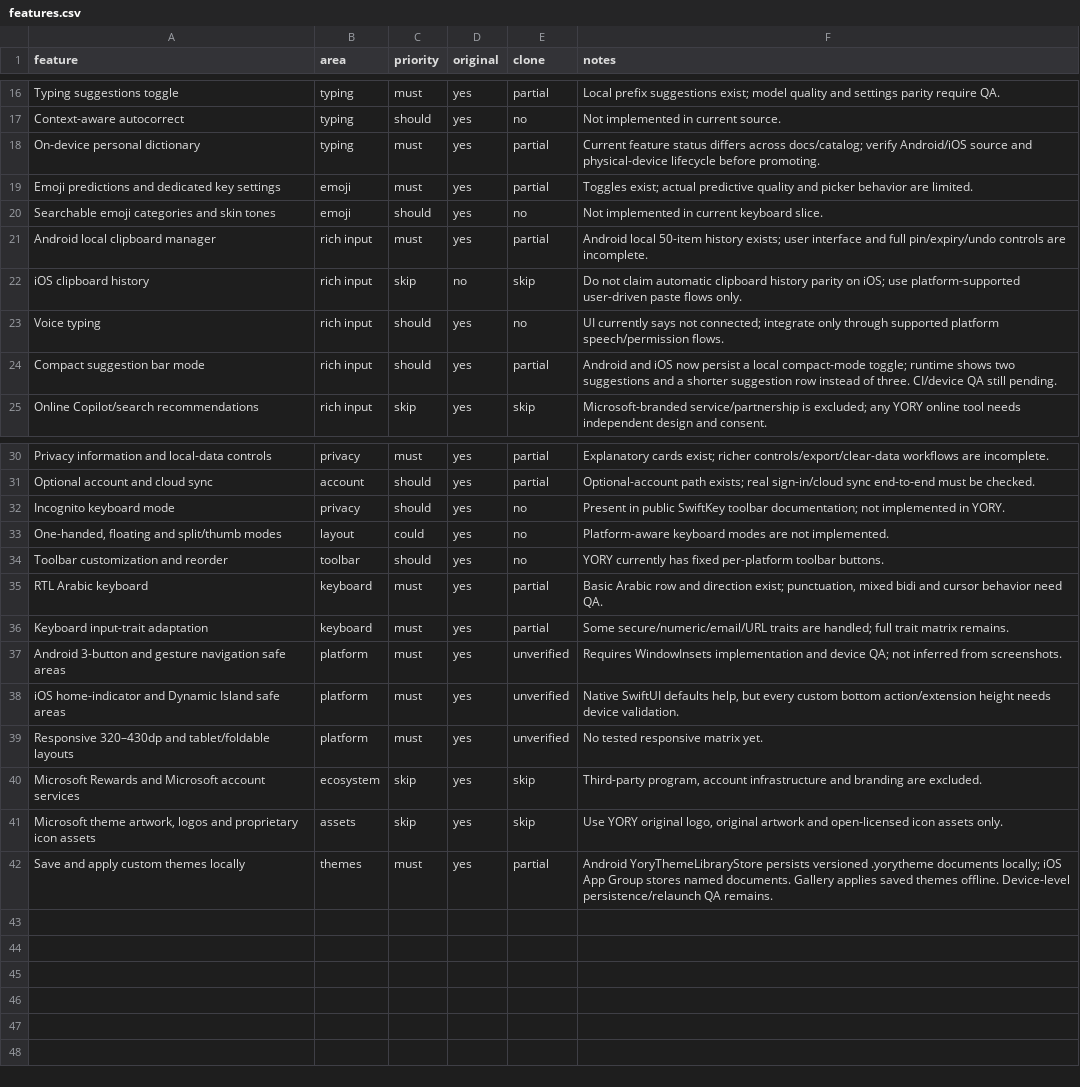
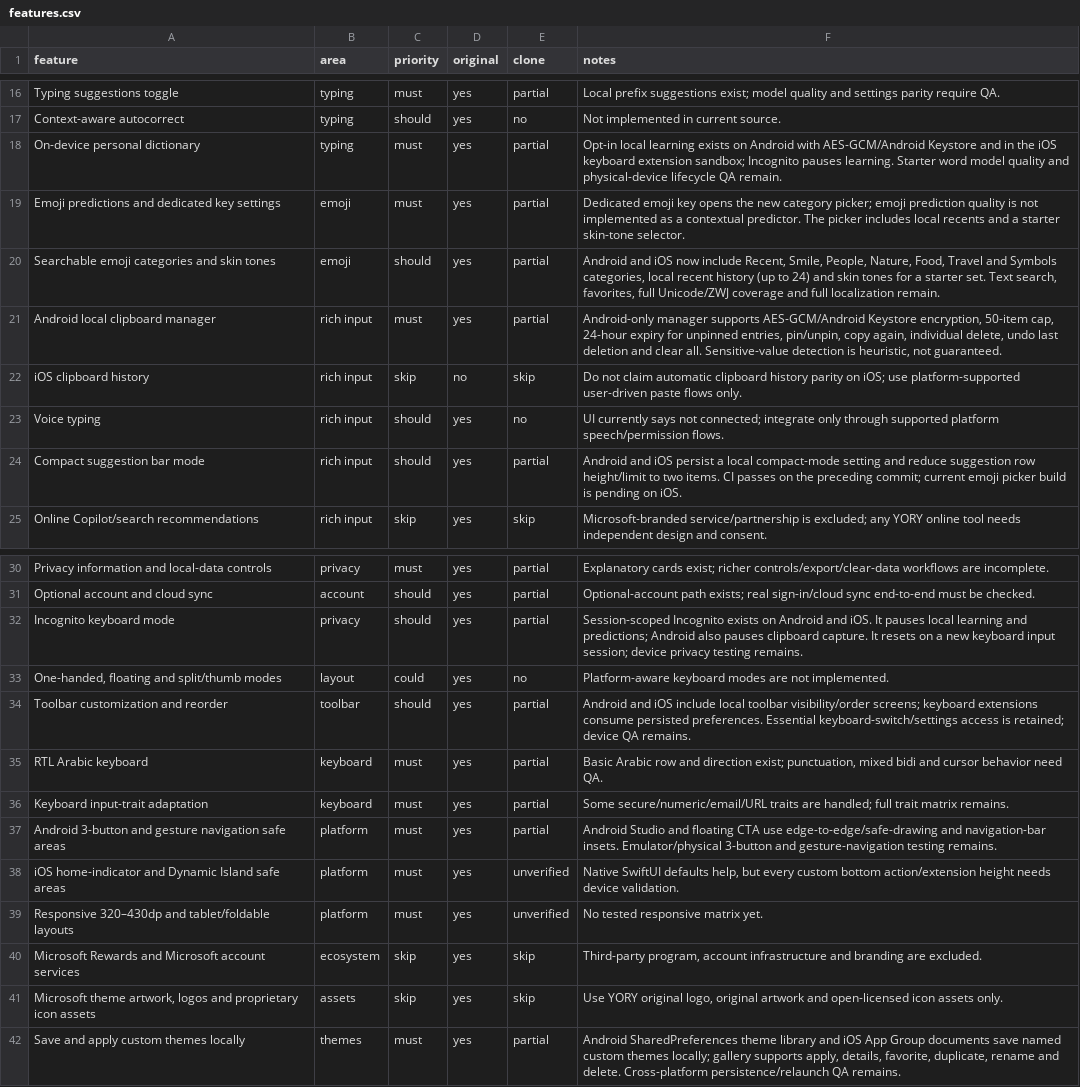
Before and after one commit to our1godjesus-beep/YORY-KEYS-, a CSV file: replica/features.csv, drawn as a sheet; only a part is shown, gaps mark what is left out; the diff covers the shown part only.

Commit message:
Refresh replica feature matrix and emoji implementation backlog

```diff
--- a/replica/features.csv
+++ b/replica/features.csv
@@ -17,9 +17,9 @@ feature,area,priority,original,clone,notes
 "Context-aware autocorrect","typing","should","yes","no","Not implemented in current source."
-"On-device personal dictionary","typing","must","yes","partial","Current feature status differs across docs/catalog; verify Android/iOS source and physical-device lifecycle before promoting."
-"Emoji predictions and dedicated key settings","emoji","must","yes","partial","Toggles exist; actual predictive quality and picker behavior are limited."
-"Searchable emoji categories and skin tones","emoji","should","yes","no","Not implemented in current keyboard slice."
-"Android local clipboard manager","rich input","must","yes","partial","Android local 50-item history exists; user interface and full pin/expiry/undo controls are incomplete."
+"On-device personal dictionary","typing","must","yes","partial","Opt-in local learning exists on Android with AES-GCM/Android Keystore and in the iOS keyboard extension sandbox; Incognito pauses learning. Starter word model quality and physical-device lifecycle QA remain."
+"Emoji predictions and dedicated key settings","emoji","must","yes","partial","Dedicated emoji key opens the new category picker; emoji prediction quality is not implemented as a contextual predictor. The picker includes local recents and a starter skin-tone selector."
+"Searchable emoji categories and skin tones","emoji","should","yes","partial","Android and iOS now include Recent, Smile, People, Nature, Food, Travel and Symbols categories, local recent history (up to 24) and skin tones for a starter set. Text search, favorites, full Unicode/ZWJ coverage and full localization remain."
+"Android local clipboard manager","rich input","must","yes","partial","Android-only manager supports AES-GCM/Android Keystore encryption, 50-item cap, 24-hour expiry for unpinned entries, pin/unpin, copy again, individual delete, undo last deletion and clear all. Sensitive-value detection is heuristic, not guaranteed."
 "iOS clipboard history","rich input","skip","no","skip","Do not claim automatic clipboard history parity on iOS; use platform-supported user-driven paste flows only."
 "Voice typing","rich input","should","yes","no","UI currently says not connected; integrate only through supported platform speech/permission flows."
-"Compact suggestion bar mode","rich input","should","yes","partial","Android and iOS now persist a local compact-mode toggle; runtime shows two suggestions and a shorter suggestion row instead of three. CI/device QA still pending."
+"Compact suggestion bar mode","rich input","should","yes","partial","Android and iOS persist a local compact-mode setting and reduce suggestion row height/limit to two items. CI passes on the preceding commit; current emoji picker build is pending on iOS."
 "Online Copilot/search recommendations","rich input","skip","yes","skip","Microsoft-branded service/partnership is excluded; any YORY online tool needs independent design and consent."
@@ -31,8 +31,8 @@ feature,area,priority,original,clone,notes
 "Optional account and cloud sync","account","should","yes","partial","Optional-account path exists; real sign-in/cloud sync end-to-end must be checked."
-"Incognito keyboard mode","privacy","should","yes","no","Present in public SwiftKey toolbar documentation; not implemented in YORY."
+"Incognito keyboard mode","privacy","should","yes","partial","Session-scoped Incognito exists on Android and iOS. It pauses local learning and predictions; Android also pauses clipboard capture. It resets on a new keyboard input session; device privacy testing remains."
 "One-handed, floating and split/thumb modes","layout","could","yes","no","Platform-aware keyboard modes are not implemented."
-"Toolbar customization and reorder","toolbar","should","yes","no","YORY currently has fixed per-platform toolbar buttons."
+"Toolbar customization and reorder","toolbar","should","yes","partial","Android and iOS include local toolbar visibility/order screens; keyboard extensions consume persisted preferences. Essential keyboard-switch/settings access is retained; device QA remains."
 "RTL Arabic keyboard","keyboard","must","yes","partial","Basic Arabic row and direction exist; punctuation, mixed bidi and cursor behavior need QA."
 "Keyboard input-trait adaptation","keyboard","must","yes","partial","Some secure/numeric/email/URL traits are handled; full trait matrix remains."
-"Android 3-button and gesture navigation safe areas","platform","must","yes","unverified","Requires WindowInsets implementation and device QA; not inferred from screenshots."
+"Android 3-button and gesture navigation safe areas","platform","must","yes","partial","Android Studio and floating CTA use edge-to-edge/safe-drawing and navigation-bar insets. Emulator/physical 3-button and gesture-navigation testing remains."
 "iOS home-indicator and Dynamic Island safe areas","platform","must","yes","unverified","Native SwiftUI defaults help, but every custom bottom action/extension height needs device validation."
@@ -41,2 +41,2 @@ feature,area,priority,original,clone,notes
 "Microsoft theme artwork, logos and proprietary icon assets","assets","skip","yes","skip","Use YORY original logo, original artwork and open-licensed icon assets only."
-"Save and apply custom themes locally","themes","must","yes","partial","Android YoryThemeLibraryStore persists versioned .yorytheme documents locally; iOS App Group stores named documents. Gallery applies saved themes offline. Device-level persistence/relaunch QA remains."
+"Save and apply custom themes locally","themes","must","yes","partial","Android SharedPreferences theme library and iOS App Group documents save named custom themes locally; gallery supports apply, details, favorite, duplicate, rename and delete. Cross-platform persistence/relaunch QA remains."
```
Also changed, not shown: 5 edited cells elsewhere in this file, 1 other file.
